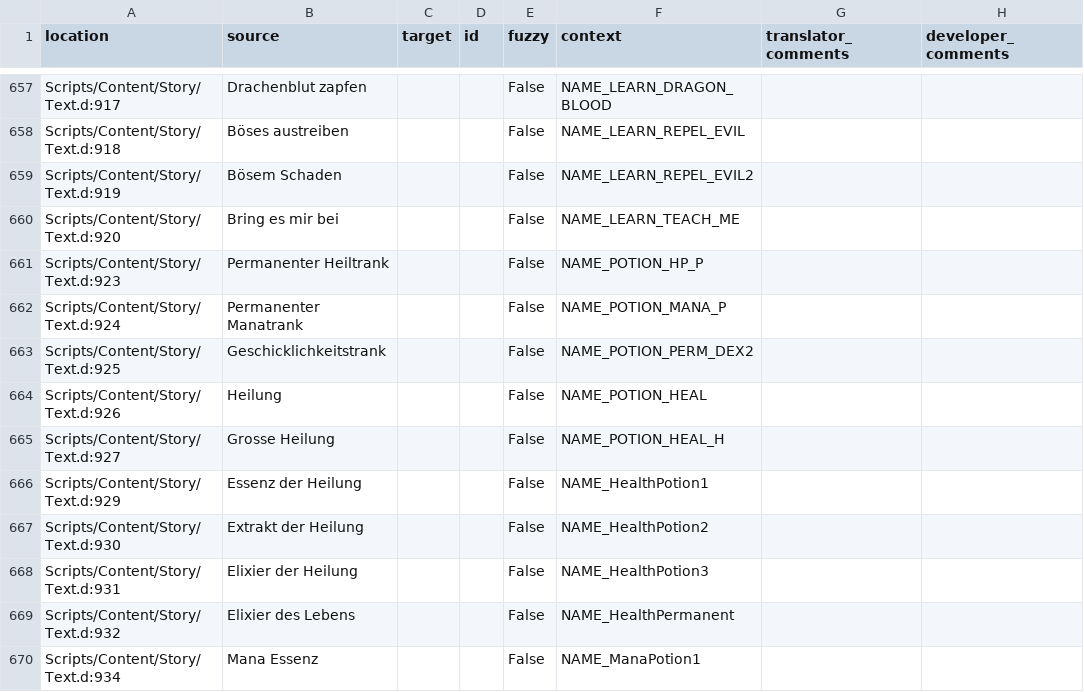
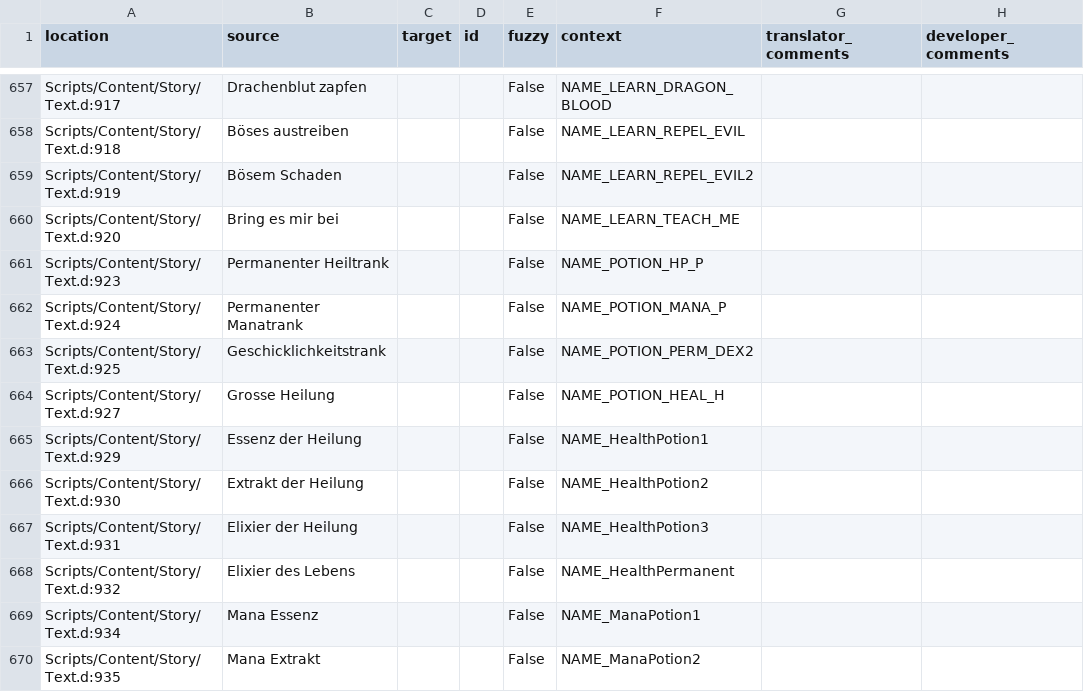
Before and after one commit to auronen/Gothic-2-localization, a CSV file: .translations/tr/Text_Constants.csv, drawn as a sheet; only a part is shown, gaps mark what is left out; the shorter side is filled out with more unchanged rows.

Commit message:
Translated using Weblate (Turkish)
Currently translated at 0.0% (0 of 867 strings)

Translation: Gothic 2: Night of the Raven/Text_Constants
Translate-URL: http://weblate.cokoliv.eu/projects/gothic-2-night-of-the-raven/text_constants/tr/

```diff
--- a/.translations/tr/Text_Constants.csv
+++ b/.translations/tr/Text_Constants.csv
@@ -663,3 +663,2 @@
 "Scripts/Content/Story/Text.d:925","Geschicklichkeitstrank","","","False","NAME_POTION_PERM_DEX2","",""
-"Scripts/Content/Story/Text.d:926","Heilung","","","False","NAME_POTION_HEAL","",""
 "Scripts/Content/Story/Text.d:927","Grosse Heilung","","","False","NAME_POTION_HEAL_H","",""
```
